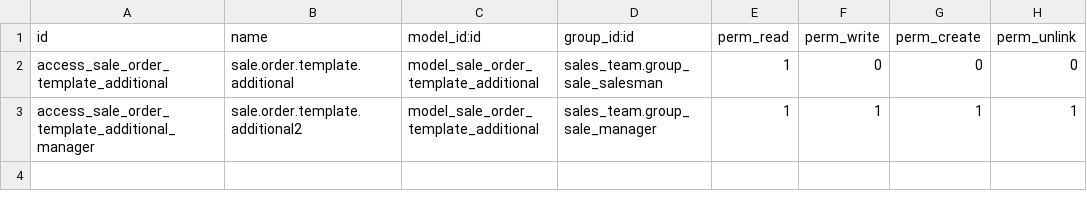
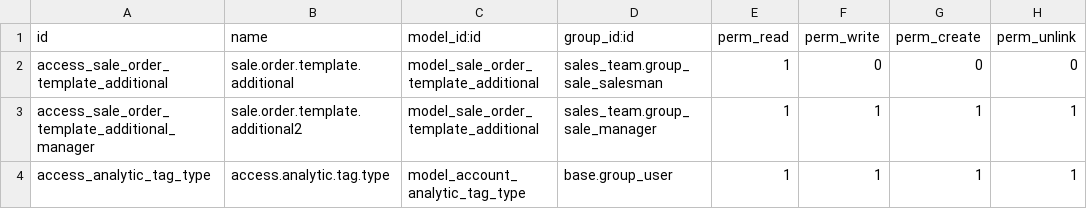
Before and after one commit to alyelnemr/aly_firnas, a CSV file: aly_firnas/security/ir.model.access.csv, drawn as a sheet; the diff names each change by its address in the sheet, - before the commit and + after, or states it on an @@ line.

```diff
--- a/aly_firnas/security/ir.model.access.csv
+++ b/aly_firnas/security/ir.model.access.csv
+row 4: access_analytic_tag_type | access.analytic.tag.type | model_account_analytic_tag_type | base.group_user | 1 | 1 | 1 | 1
```
Also changed, not shown: 5 other files.
